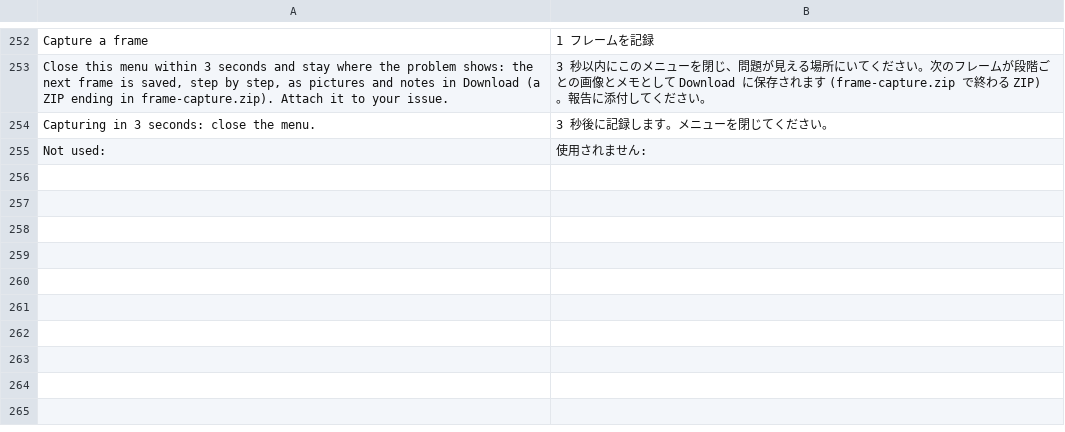
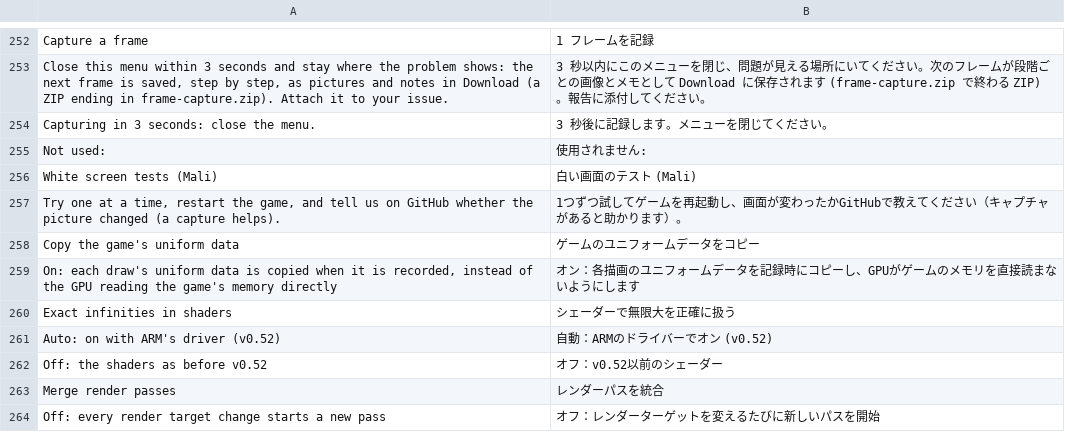
Before and after one commit to simipoB/PKShield-Android, a TSV file: dm/android/app/assets/lang/ja.tsv, drawn as a sheet; only a part is shown, gaps mark what is left out; the diff names each change by its address in the sheet, - before the commit and + after, or states it on an @@ line.

Commit message:
Mali white: tests players can switch from the menu; the GPU's limits in the log
v0.52's float controls were taken by ARM's driver (#53, Mali-G720: "float controls on") and the
scene is still white, while characters draw right and the scenery does not. The engine's other
switches could only be set by editing env.txt: on a Mali phone, menu ☰ → System → White screen
tests now offers copying each draw's uniform data (DM_VK_UBO_SNAPSHOT), float controls off
(DM_VK_FLOAT_CONTROLS=0) and render passes not merged (DM_VK_NO_PASS_MERGE), translated.
The log now lists the limits that decide what a read past a binding returns (uniform and
storage ranges and alignments, push constants, vertex attribute offset and stride).

```diff
--- a/dm/android/app/assets/lang/ja.tsv
+++ b/dm/android/app/assets/lang/ja.tsv
+row 256: White screen tests (Mali) | 白い画面のテスト (Mali)
+row 257: Try one at a time, restart the game, and tell us on GitHub whether the picture changed (a capture helps). | 1つずつ試してゲームを再起動し、画面が変わったかGitHubで教えてください（キャプチャがあると助かります）。
+row 258: Copy the game's uniform data | ゲームのユニフォームデータをコピー
+row 259: On: each draw's uniform data is copied when it is recorded, instead of the GPU reading the game's memory directly | オン：各描画のユニフォームデータを記録時にコピーし、GPUがゲームのメモリを直接読まないようにします
+row 260: Exact infinities in shaders | シェーダーで無限大を正確に扱う
+row 261: Auto: on with ARM's driver (v0.52) | 自動：ARMのドライバーでオン (v0.52)
+row 262: Off: the shaders as before v0.52 | オフ：v0.52以前のシェーダー
+row 263: Merge render passes | レンダーパスを統合
+row 264: Off: every render target change starts a new pass | オフ：レンダーターゲットを変えるたびに新しいパスを開始
```
Also changed, not shown: dm/android/app/assets/lang/es.tsv, dm/android/app/assets/lang/fr.tsv, 3 other files.
